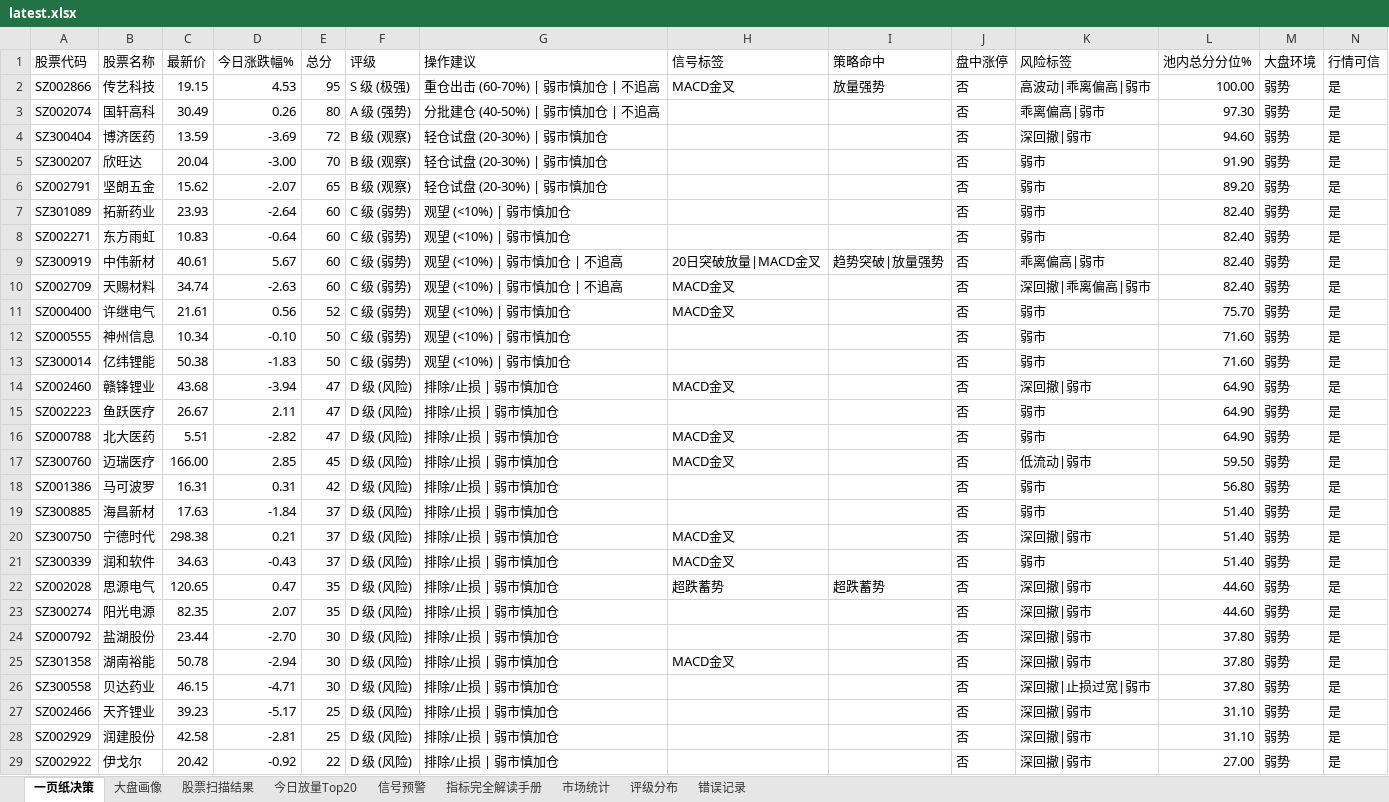
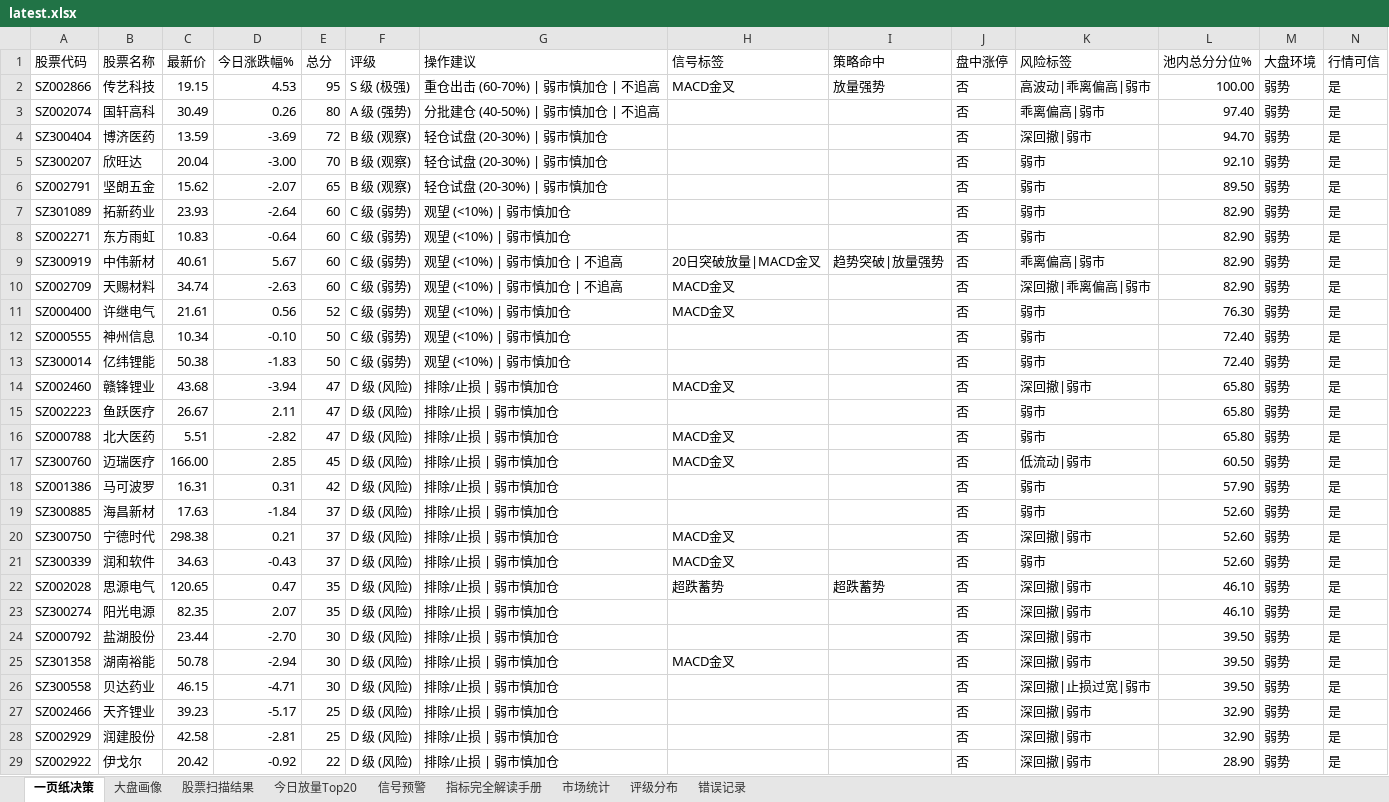
Before and after one commit to gaoyouxiaochao/stock-scanner-v79, an Excel workbook: results/latest.xlsx, sheet 一页纸决策, drawn as a sheet; only a part is shown; values as stored, in another font and other column widths than the file's, no cell formats; conditional formats not drawn; the diff covers the shown part only; the diff names each change by its address in the sheet, - before the commit and + after, or states it on an @@ line.

```diff
--- a/results/latest.xlsx (sheet 一页纸决策)
+++ b/results/latest.xlsx (sheet 一页纸决策)
-L3 (池内总分分位%): 97.30
+L3 (池内总分分位%): 97.40
-L4 (池内总分分位%): 94.60
+L4 (池内总分分位%): 94.70
-L5 (池内总分分位%): 91.90
+L5 (池内总分分位%): 92.10
-L6 (池内总分分位%): 89.20
+L6 (池内总分分位%): 89.50
-L7:L10 (池内总分分位%): 82.40
+L7:L10 (池内总分分位%): 82.90
-L11 (池内总分分位%): 75.70
+L11 (池内总分分位%): 76.30
-L12:L13 (池内总分分位%): 71.60
+L12:L13 (池内总分分位%): 72.40
-L14:L16 (池内总分分位%): 64.90
+L14:L16 (池内总分分位%): 65.80
-L17 (池内总分分位%): 59.50
+L17 (池内总分分位%): 60.50
-L18 (池内总分分位%): 56.80
+L18 (池内总分分位%): 57.90
-L19:L21 (池内总分分位%): 51.40
+L19:L21 (池内总分分位%): 52.60
-L22:L23 (池内总分分位%): 44.60
+L22:L23 (池内总分分位%): 46.10
-L24:L26 (池内总分分位%): 37.80
+L24:L26 (池内总分分位%): 39.50
-L27:L28 (池内总分分位%): 31.10
+L27:L28 (池内总分分位%): 32.90
-L29 (池内总分分位%): 27.00
+L29 (池内总分分位%): 28.90
```
Also changed, not shown: 1 added row and 9 edited cells elsewhere in this sheet, sheet 股票扫描结果, sheet 大盘画像, sheet 错误记录, sheet 市场统计, sheet 评级分布, cell formats, 1 other file.
